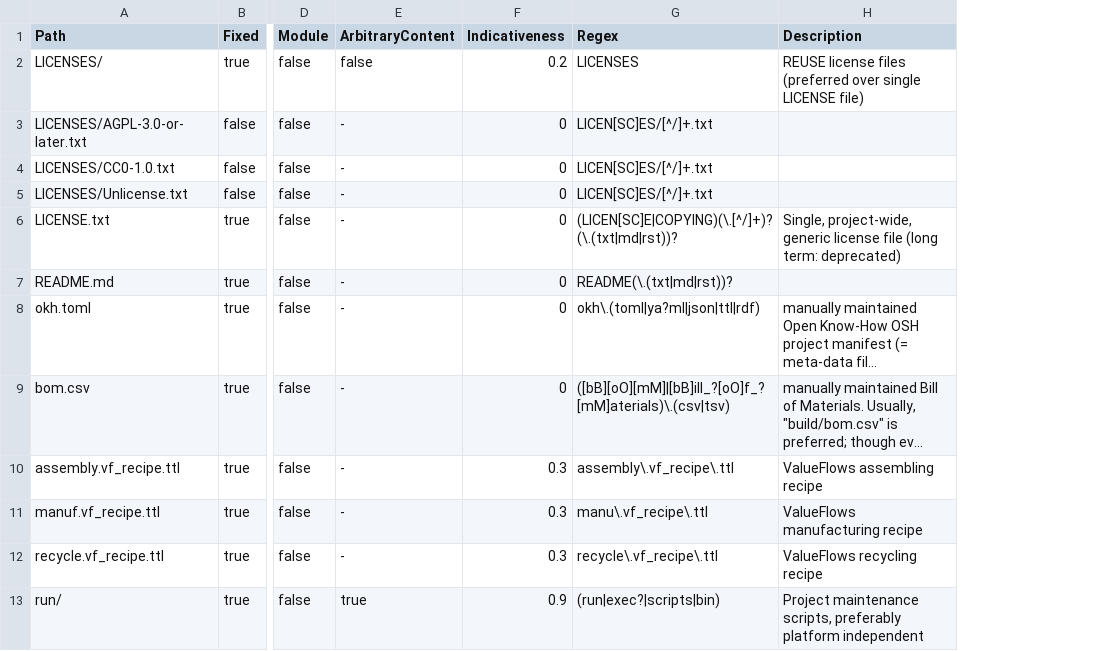
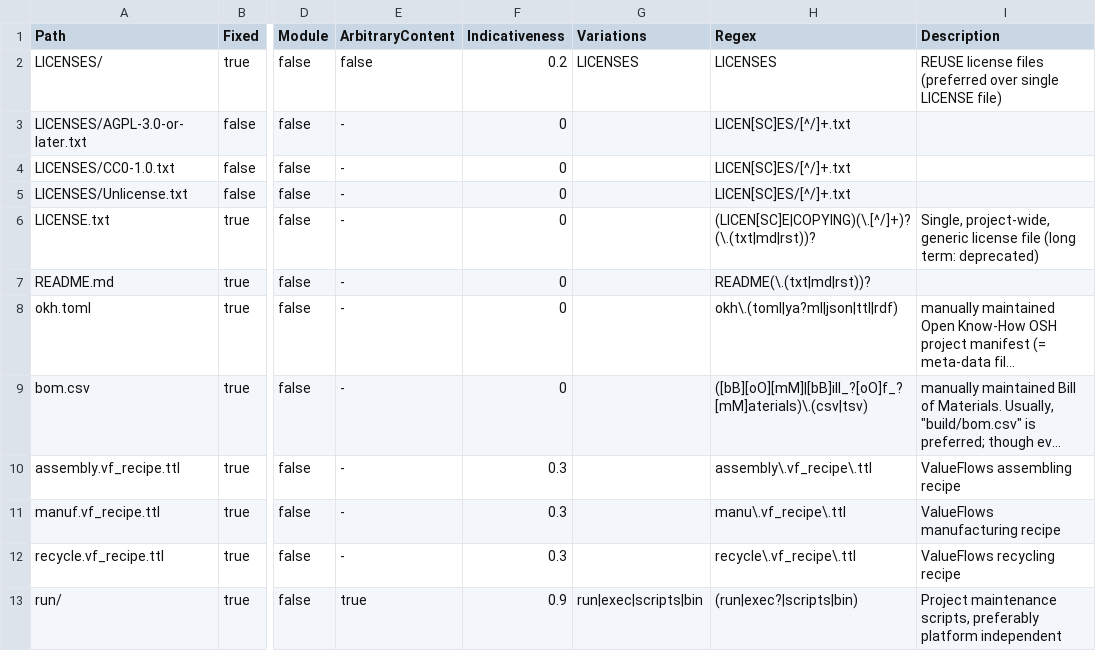
Before and after one commit to hoijui/osh-dir-std, a CSV file: mod/unixish/definition.csv, drawn as a sheet; only a part is shown, gaps mark what is left out; long unchanged cells end in …; the diff names each change by its address in the sheet, - before the commit and + after, or states it on an @@ line.

Commit message:
Adds column "Variations"

```diff
--- a/mod/unixish/definition.csv
+++ b/mod/unixish/definition.csv
+column G (Variations), rows 2-13: LICENSES |  |  |  |  |  |  |  |  |  |  | run|exec|scripts|bin
```
Also changed, not shown: definition_format.csv, mod/prusaish/definition.csv.
